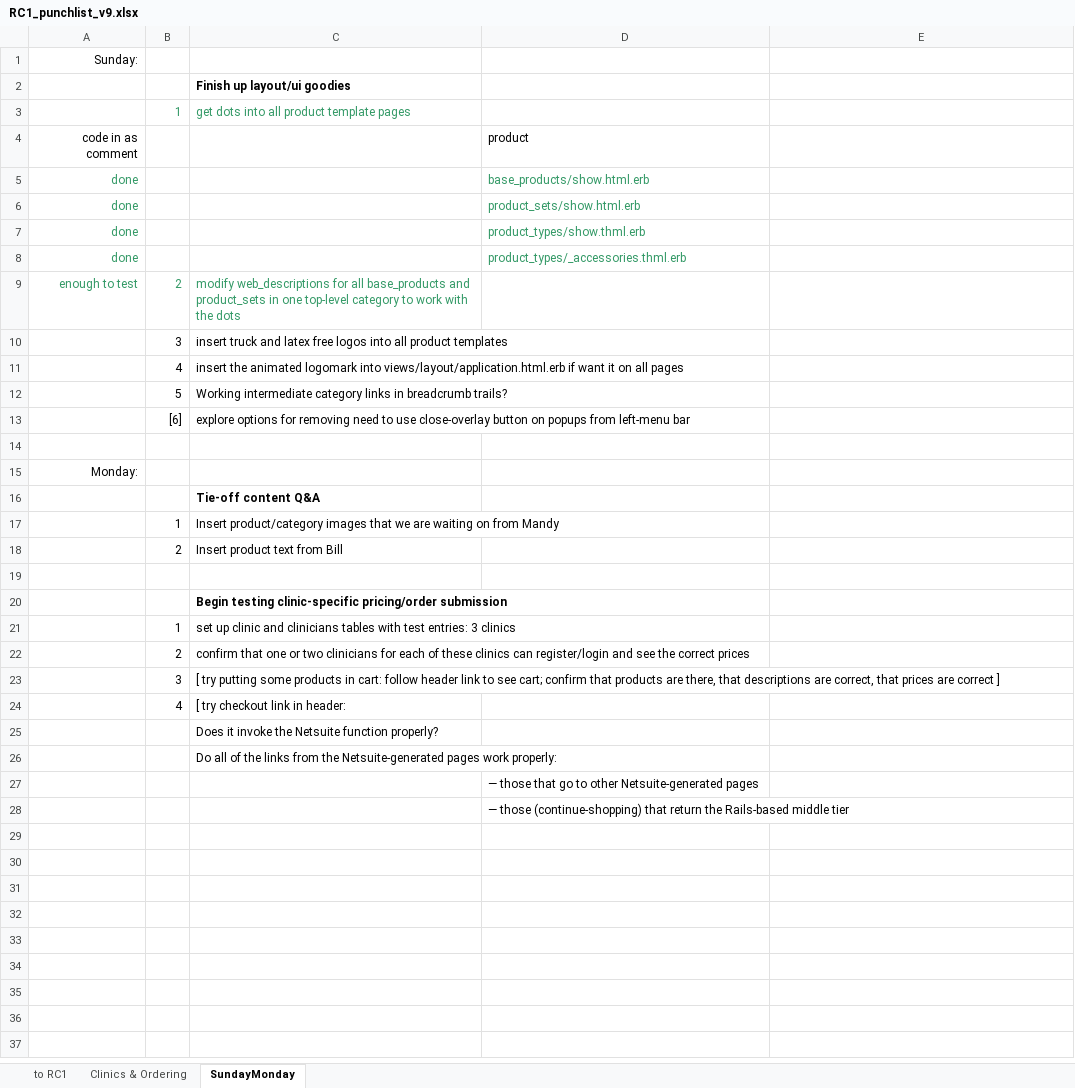
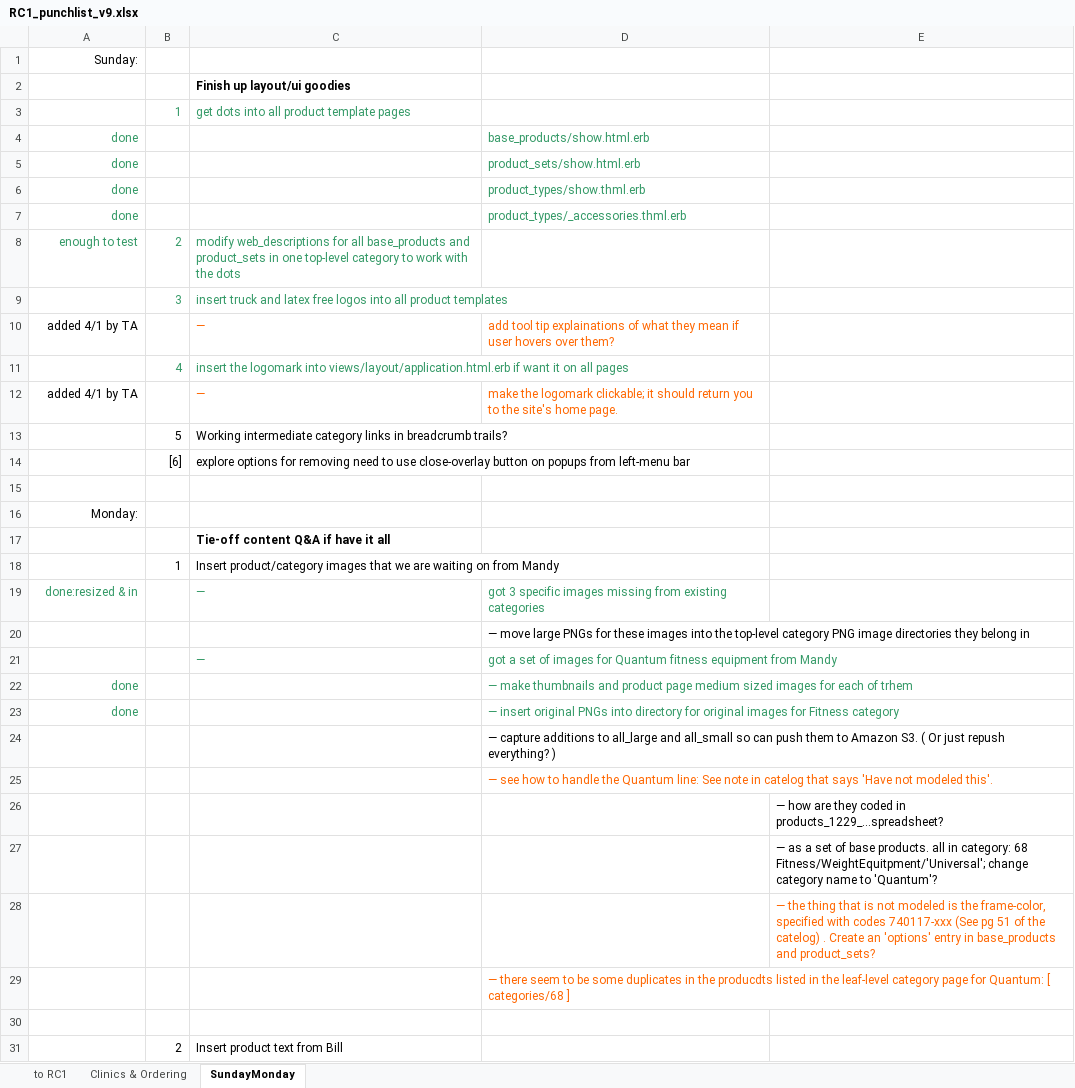
Before and after one commit to cloudsuite/tm3ror, an Excel workbook: status/RC1_punchlist_v9.xlsx, sheet SundayMonday, drawn as a sheet; only a part is shown; the shorter side is filled out with more unchanged rows; values as stored, in another font and other column widths than the file's, no borders; removed rows and columns are numbered as before the commit, all else as after; the diff names each change by its address in the sheet, - before the commit and + after, or states it on an @@ line.

Commit message:
content: updates to Fitness/WeightMachines/Universal Quantum line

```diff
--- a/status/RC1_punchlist_v9.xlsx (sheet SundayMonday)
+++ b/status/RC1_punchlist_v9.xlsx (sheet SundayMonday)
-row 4: code in as comment |  |  | product
-B9:C9 text colour: black
+B9:C9 text colour: #339966
+row 10: added 4/1 by TA |  | — | add tool tip explainations of what they mean if user hovers over them?
-B11:C11 text colour: black
+B11:C11 text colour: #339966
-C11: insert the animated logomark into…
+C11: insert the logomark into…
+row 12: added 4/1 by TA |  | — | make the logomark clickable; it should return you to the site's home page.
-C17: Tie-off content Q&A
+C17: Tie-off content Q&A if have it all
+row 19: done:resized & in |  | — | got 3 specific images missing from existing categories
+row 20:  |  |  | — move large PNGs for these images into the top-level category PNG image directories they belong in
+row 21:  |  | — | got a set of images for Quantum fitness equipment from Mandy
+row 22: done |  |  | — make thumbnails and product page medium sized images for each of trhem
+row 23: done |  |  | — insert original PNGs into directory for original images for Fitness category
+row 24:  |  |  | — capture additions to all_large and all_small so can push them to Amazon S3. ( Or just repush everything? )
+row 25:  |  |  | — see how to handle the Quantum line: See note in catelog that says 'Have not modeled this'.
+row 26:  |  |  |  | — how are they coded in products_1229_...spreadsheet?
+row 27:  |  |  |  | — as a set of base products. all in category: 68 Fitness/WeightEquitpment/'Universal'; change category name to 'Quantum'?
+row 28:  |  |  |  | — the thing that is not modeled is the frame-color, specified with codes 740117-xxx (See pg 51 of the catelog) . Create an 'options' entry in base_products and product_sets?
+row 29:  |  |  | — there seem to be some duplicates in the producdts listed in the leaf-level category page for Quantum: [ categories/68 ]
+row 30: (empty)
```
Also changed, not shown: sheet to RC1, formulas that keep their value, 53 other files.
